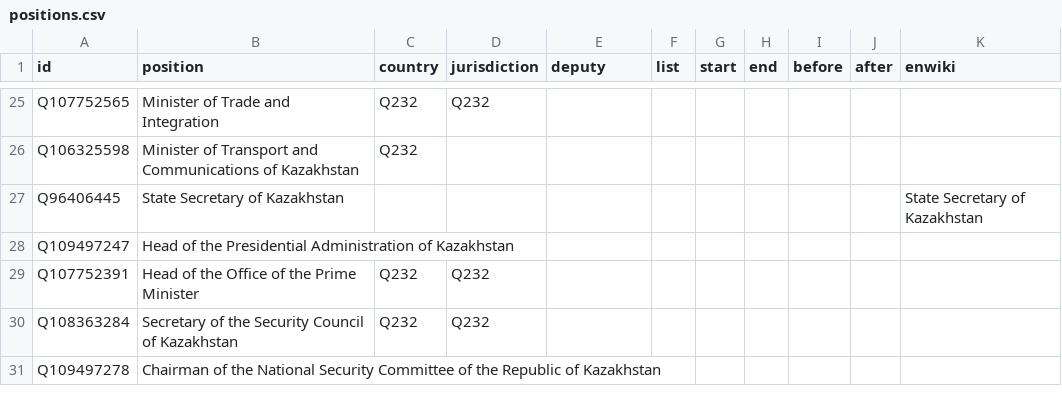
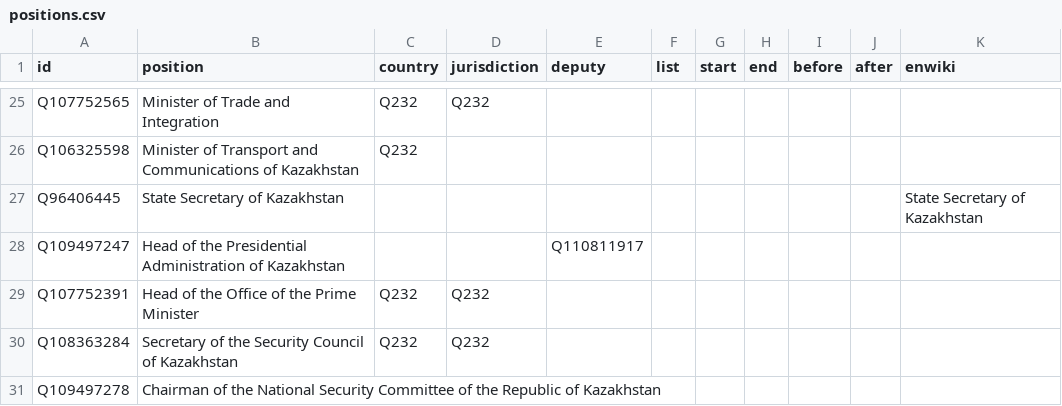
Before and after one commit to every-politician-scrapers/kazakhstan-cabinet, a CSV file: html/positions.csv, drawn as a sheet; only a part is shown, gaps mark what is left out.

```diff
--- a/html/positions.csv
+++ b/html/positions.csv
@@ -27,3 +27,3 @@ Q106325598,Minister of Transport and Communications of Kazakhstan,Q232,,,,,,,,
 Q96406445,State Secretary of Kazakhstan,,,,,,,,,State Secretary of Kazakhstan
-Q109497247,Head of the Presidential Administration of Kazakhstan,,,,,,,,,
+Q109497247,Head of the Presidential Administration of Kazakhstan,,,Q110811917,,,,,,
 Q107752391,Head of the Office of the Prime Minister,Q232,Q232,,,,,,,
```
Also changed, not shown: html/holders21.csv.
